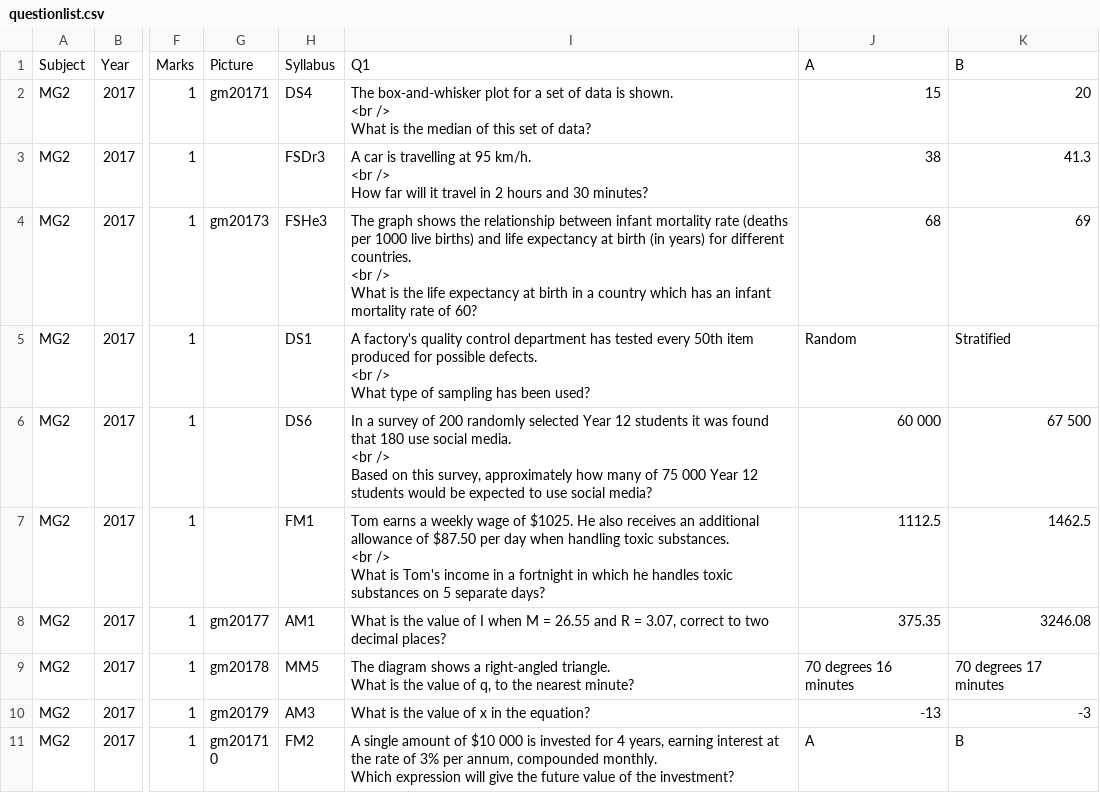
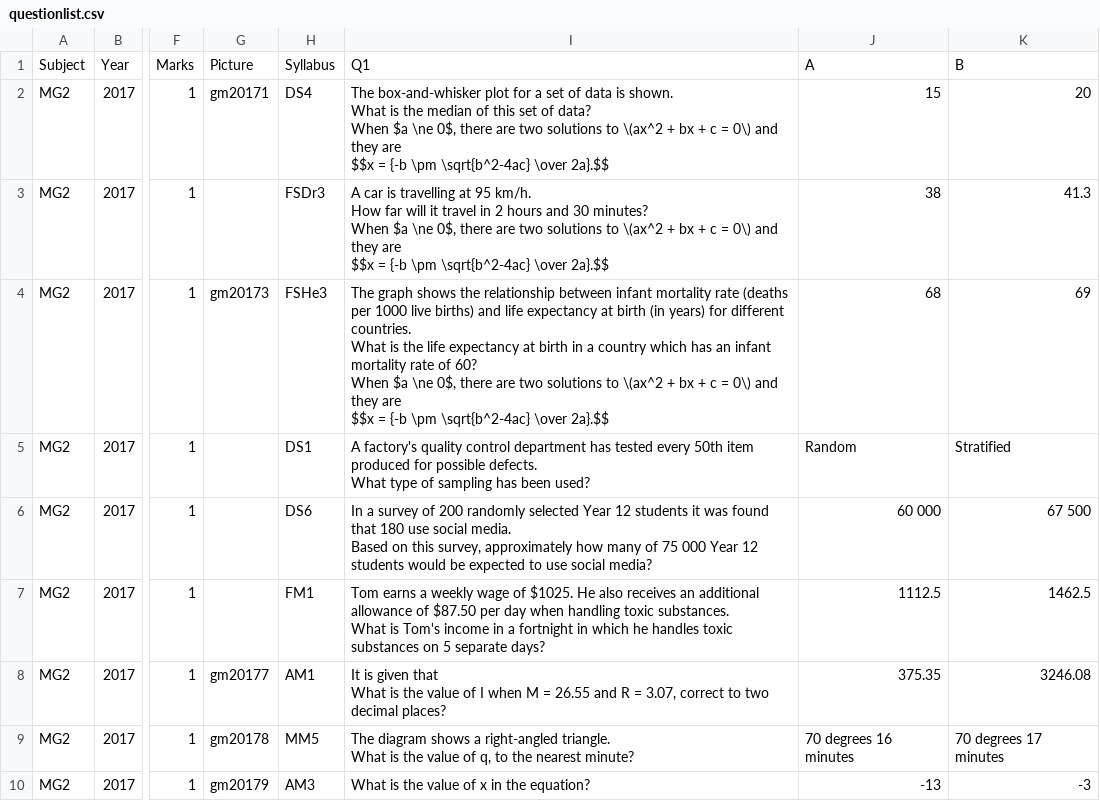
Before and after one commit to confragus/dokku, a CSV file: db/questionlist.csv, drawn as a sheet; only a part is shown, gaps mark what is left out; the shorter side is filled out with more unchanged rows; ↵ is a line break in a cell; the diff names each change by its address in the sheet, - before the commit and + after, or states it on an @@ line.

```diff
--- a/db/questionlist.csv
+++ b/db/questionlist.csv
-I2: …is shown. ↵ <br /> ↵ What is the median of this set of data?
+I2: …is shown. ↵ What is the median of this set of data? ↵ When $a \ne 0$, there are two solutions to \(ax^2 + bx + c = 0\) and they are ↵ $$x = {-b \pm \sqrt{b^2-4ac} \over 2a}.$$
-I3: …95 km/h. ↵ <br /> ↵ How far will it travel in 2 hours and 30 minutes?
+I3: …95 km/h. ↵ How far will it travel in 2 hours and 30 minutes? ↵ When $a \ne 0$, there are two solutions to \(ax^2 + bx + c = 0\) and they are ↵ $$x = {-b \pm \sqrt{b^2-4ac} \over 2a}.$$
-I4: …different countries. ↵ <br /> ↵ What is the life expectancy at birth in a country which has an infant mortality rate of 60?
+I4: …different countries. ↵ What is the life expectancy at birth in a country which has an infant mortality rate of 60? ↵ When $a \ne 0$, there are two solutions to \(ax^2 + bx + c = 0\) and they are ↵ $$x = {-b \pm \sqrt{b^2-4ac} \over 2a}.$$
-I5: …possible defects. ↵ <br /> ↵ What type…
+I5: …possible defects. ↵ What type…
-I6: …social media. ↵ <br /> ↵ Based on…
+I6: …social media. ↵ Based on…
-I7: …toxic substances. ↵ <br /> ↵ What is…
+I7: …toxic substances. ↵ What is…
-I8: What is…
+I8: It is given that ↵ What is…
```
Also changed, not shown: 1 other file.
